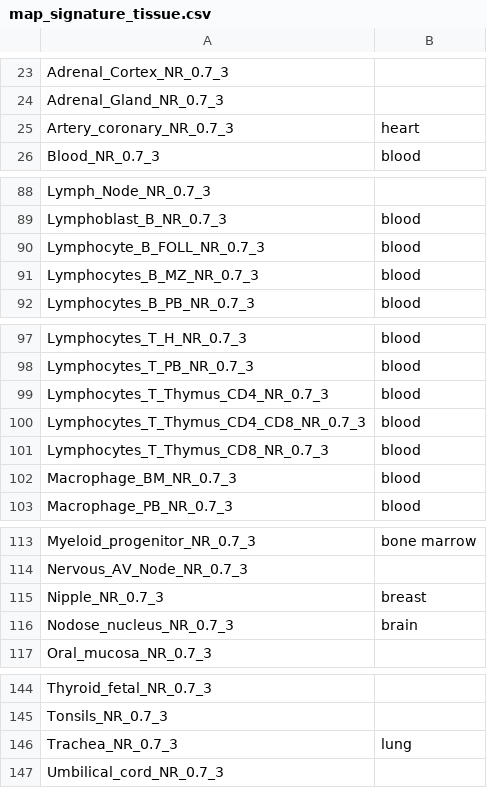
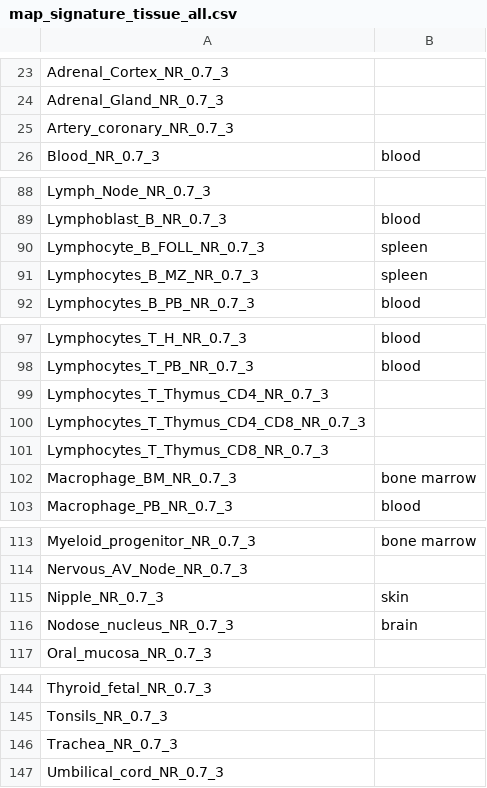
Before and after one commit to grst/BioQC_GEO_analysis, a CSV file: db/data/map_signature_tissue_all.csv (was db/data/map_signature_tissue.csv), drawn as a sheet; only a part is shown, gaps mark what is left out; the diff covers the shown part only.

```diff
--- a/db/data/map_signature_tissue.csv
+++ b/db/data/map_signature_tissue_all.csv
@@ -24,3 +24,3 @@ Adrenal_Cortex_NR_0.7_3;
 Adrenal_Gland_NR_0.7_3;
-Artery_coronary_NR_0.7_3;heart
+Artery_coronary_NR_0.7_3;
 Blood_NR_0.7_3;blood
@@ -89,4 +89,4 @@ Lymph_Node_NR_0.7_3;
 Lymphoblast_B_NR_0.7_3;blood
-Lymphocyte_B_FOLL_NR_0.7_3;blood
-Lymphocytes_B_MZ_NR_0.7_3;blood
+Lymphocyte_B_FOLL_NR_0.7_3;spleen
+Lymphocytes_B_MZ_NR_0.7_3;spleen
 Lymphocytes_B_PB_NR_0.7_3;blood
@@ -98,6 +98,6 @@ Lymphocytes_T_H_NR_0.7_3;blood
 Lymphocytes_T_PB_NR_0.7_3;blood
-Lymphocytes_T_Thymus_CD4_NR_0.7_3;blood
-Lymphocytes_T_Thymus_CD4_CD8_NR_0.7_3;blood
-Lymphocytes_T_Thymus_CD8_NR_0.7_3;blood
-Macrophage_BM_NR_0.7_3;blood
+Lymphocytes_T_Thymus_CD4_NR_0.7_3;
+Lymphocytes_T_Thymus_CD4_CD8_NR_0.7_3;
+Lymphocytes_T_Thymus_CD8_NR_0.7_3;
+Macrophage_BM_NR_0.7_3;bone marrow
 Macrophage_PB_NR_0.7_3;blood
@@ -114,3 +114,3 @@ Myeloid_progenitor_NR_0.7_3;bone marrow
 Nervous_AV_Node_NR_0.7_3;
-Nipple_NR_0.7_3;breast
+Nipple_NR_0.7_3;skin
 Nodose_nucleus_NR_0.7_3;brain
@@ -145,3 +145,3 @@ Thyroid_fetal_NR_0.7_3;
 Tonsils_NR_0.7_3;
-Trachea_NR_0.7_3;lung
+Trachea_NR_0.7_3;
 Umbilical_cord_NR_0.7_3;
```
Also changed, not shown: 14 edited cells elsewhere in this file, 2 other files.
